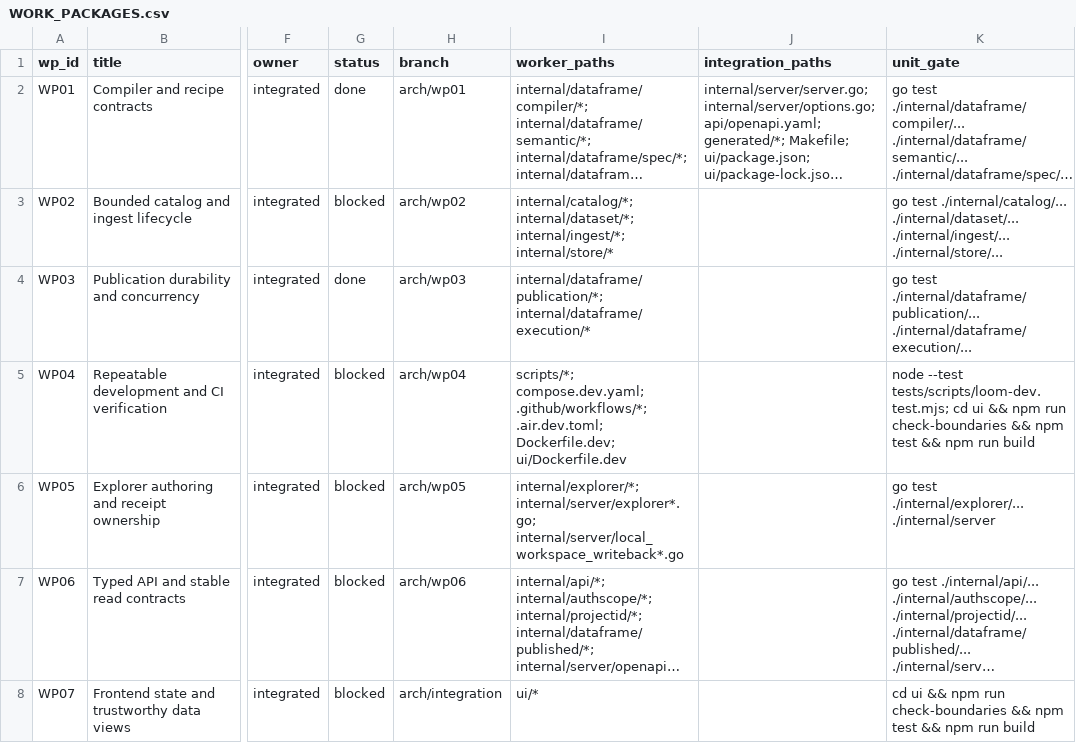
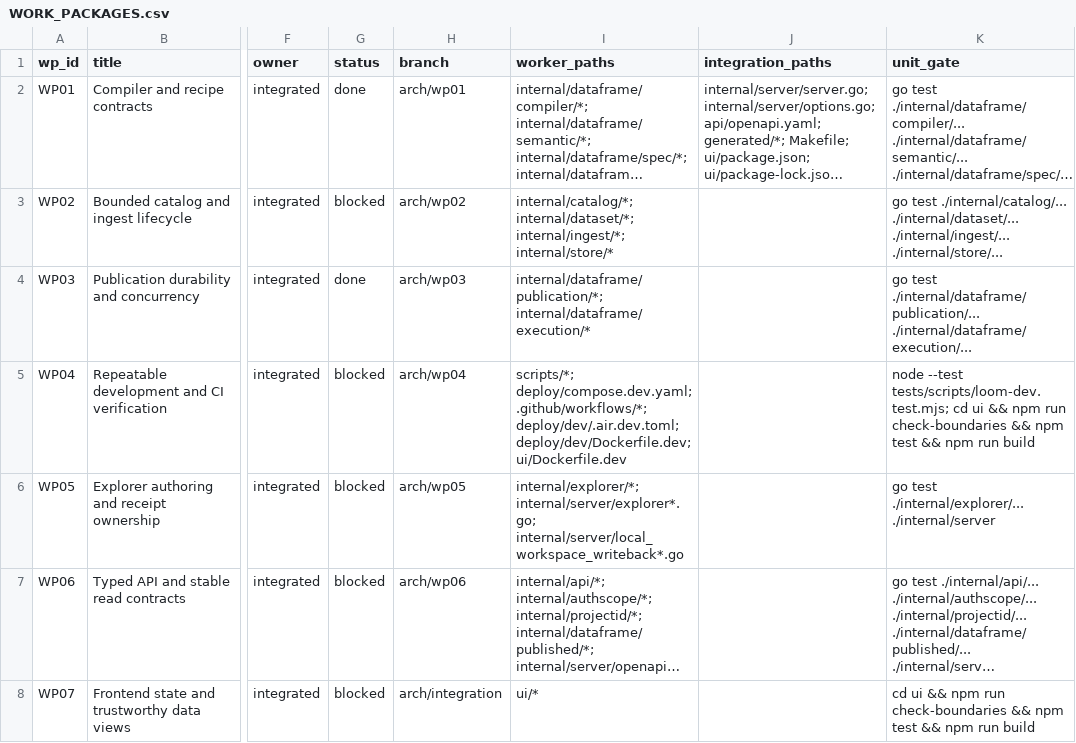
Before and after one commit to calypr/loom, a CSV file: docs/architecture/WORK_PACKAGES.csv, drawn as a sheet; only a part is shown, gaps mark what is left out; long unchanged cells end in …; the diff names each change by its address in the sheet, - before the commit and + after, or states it on an @@ line.

```diff
--- a/docs/architecture/WORK_PACKAGES.csv
+++ b/docs/architecture/WORK_PACKAGES.csv
-I5 (worker_paths): scripts/*; compose.dev.yaml; .github/workflows/*; .air.dev.toml; Dockerfile.dev; ui/Dockerfile.dev
+I5 (worker_paths): scripts/*; deploy/compose.dev.yaml; .github/workflows/*; deploy/dev/.air.dev.toml; deploy/dev/Dockerfile.dev; ui/Dockerfile.dev
```
Also changed, not shown: docs/architecture/COVERAGE.csv, docs/architecture/ISSUES.csv, 27 other files.
